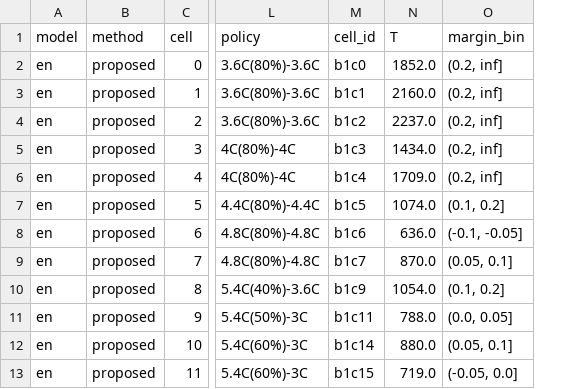
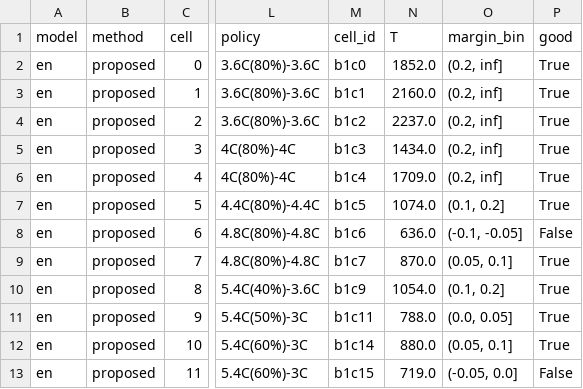
Before and after one commit to Bhargavteja-9779/p_c1_3, a CSV file: Target_Journal_Submission/results/E8_percell_matr_clo.csv, drawn as a sheet; only a part is shown, gaps mark what is left out; the diff names each change by its address in the sheet, - before the commit and + after, or states it on an @@ line.

```diff
--- a/Target_Journal_Submission/results/E8_percell_matr_clo.csv
+++ b/Target_Journal_Submission/results/E8_percell_matr_clo.csv
+column P (good), rows 2-13: True | True | True | True | True | True | False | True | True | True | True | False
```
Also changed, not shown: Target_Journal_Submission/results/E8_percell_hust.csv, Target_Journal_Submission/tables/E8_error_by_batch_matr_clo.csv, 39 other files.
